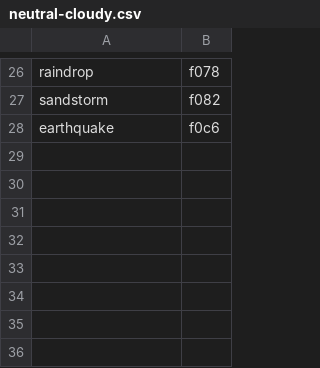
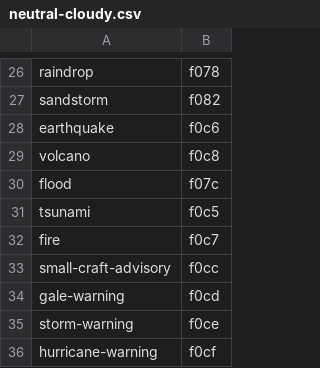
Before and after one commit to erikflowers/weather-icons, a CSV file: _builder/csv/neutral-cloudy.csv, drawn as a sheet; only a part is shown, gaps mark what is left out.

```diff
--- a/_builder/csv/neutral-cloudy.csv
+++ b/_builder/csv/neutral-cloudy.csv
@@ -28 +28,9 @@ sandstorm,f082
 earthquake,f0c6
+volcano,f0c8
+flood,f07c
+tsunami,f0c5
+fire,f0c7
+small-craft-advisory,f0cc
+gale-warning,f0cd
+storm-warning,f0ce
+hurricane-warning,f0cf
```
Also changed, not shown: _builder/csv/misc.csv, _builder/csv/wind.csv, 41 other files.
